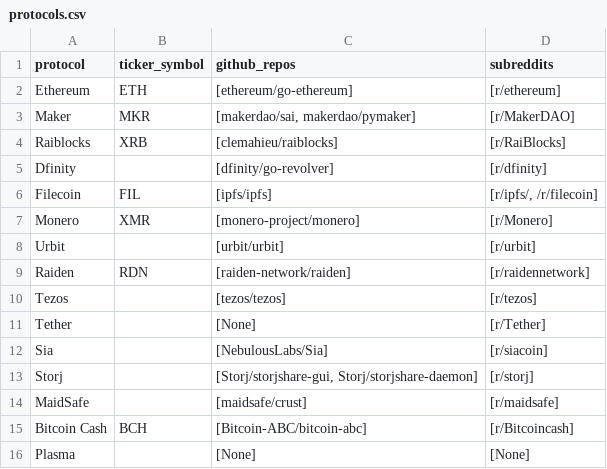
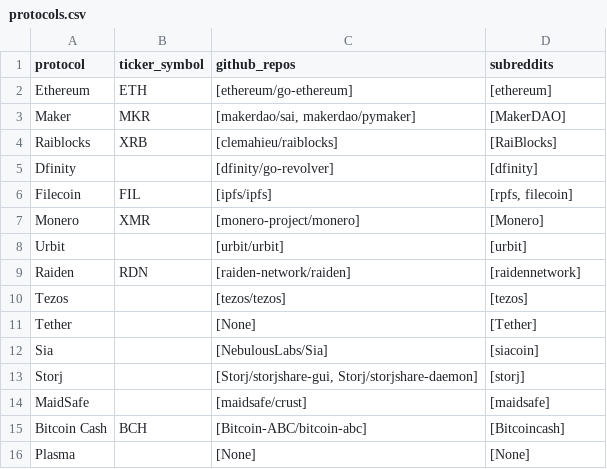
Before and after one commit to sierra073/aspie, a CSV file: data/input/protocols.csv, drawn as a sheet.

```diff
--- a/data/input/protocols.csv
+++ b/data/input/protocols.csv
@@ -1,16 +1,16 @@
 protocol,ticker_symbol,github_repos,subreddits
-Ethereum,ETH,[ethereum/go-ethereum],[r/ethereum]
-Maker,MKR,"[makerdao/sai, makerdao/pymaker]",[r/MakerDAO]
-Raiblocks,XRB,[clemahieu/raiblocks],[r/RaiBlocks]
-Dfinity,,[dfinity/go-revolver],[r/dfinity]
-Filecoin,FIL,[ipfs/ipfs],"[r/ipfs/, /r/filecoin]"
-Monero,XMR,[monero-project/monero],[r/Monero]
-Urbit,,[urbit/urbit],[r/urbit]
-Raiden,RDN,[raiden-network/raiden],[r/raidennetwork]
-Tezos,,[tezos/tezos],[r/tezos]
-Tether,,[None],[r/Tether]
-Sia,,[NebulousLabs/Sia],[r/siacoin]
-Storj,,"[Storj/storjshare-gui, Storj/storjshare-daemon]",[r/storj]
-MaidSafe,,[maidsafe/crust],[r/maidsafe]
-Bitcoin Cash,BCH,[Bitcoin-ABC/bitcoin-abc],[r/Bitcoincash]
+Ethereum,ETH,[ethereum/go-ethereum],[ethereum]
+Maker,MKR,"[makerdao/sai, makerdao/pymaker]",[MakerDAO]
+Raiblocks,XRB,[clemahieu/raiblocks],[RaiBlocks]
+Dfinity,,[dfinity/go-revolver],[dfinity]
+Filecoin,FIL,[ipfs/ipfs],"[rpfs, filecoin]"
+Monero,XMR,[monero-project/monero],[Monero]
+Urbit,,[urbit/urbit],[urbit]
+Raiden,RDN,[raiden-network/raiden],[raidennetwork]
+Tezos,,[tezos/tezos],[tezos]
+Tether,,[None],[Tether]
+Sia,,[NebulousLabs/Sia],[siacoin]
+Storj,,"[Storj/storjshare-gui, Storj/storjshare-daemon]",[storj]
+MaidSafe,,[maidsafe/crust],[maidsafe]
+Bitcoin Cash,BCH,[Bitcoin-ABC/bitcoin-abc],[Bitcoincash]
 Plasma,,[None],[None]
```
Also changed, not shown: 1 other file.
